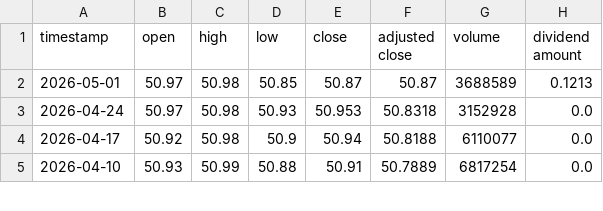
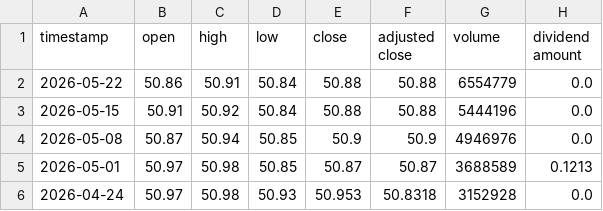
Before and after one commit to todd-26/strat-opt, a CSV file: inputs/jmst-weekly-adjusted.csv, drawn as a sheet; only a part is shown; the shorter side is filled out with more unchanged rows; the diff names each change by its address in the sheet, - before the commit and + after, or states it on an @@ line.

```diff
--- a/inputs/jmst-weekly-adjusted.csv
+++ b/inputs/jmst-weekly-adjusted.csv
+row 2: 2026-05-22 | 50.86 | 50.91 | 50.84 | 50.88 | 50.88 | 6554779 | 0.0
+row 3: 2026-05-15 | 50.91 | 50.92 | 50.84 | 50.88 | 50.88 | 5444196 | 0.0
+row 4: 2026-05-08 | 50.87 | 50.94 | 50.85 | 50.9 | 50.9 | 4946976 | 0.0
```
Also changed, not shown: inputs/BAMLH0A0HYM2.csv, inputs/DGS10.csv, 13 other files.
